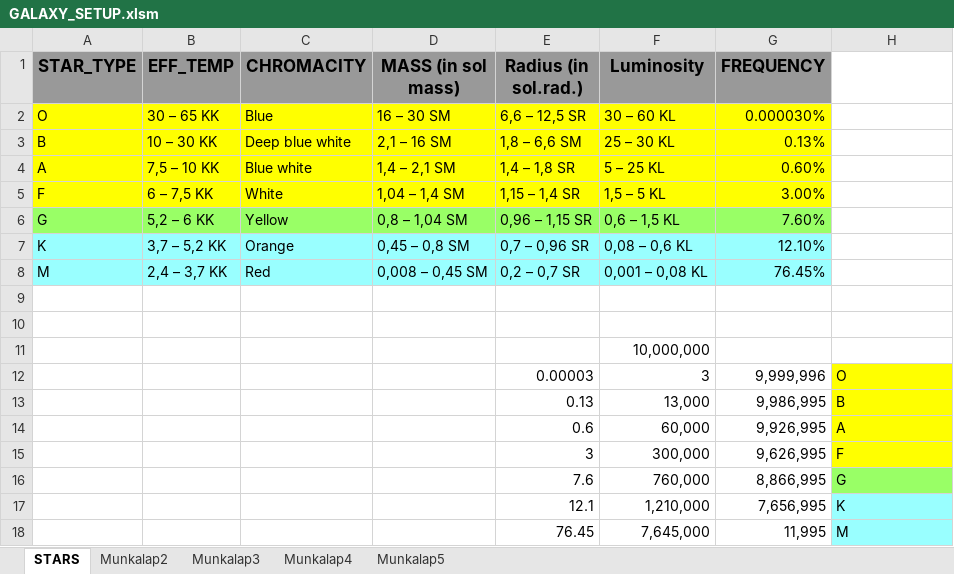
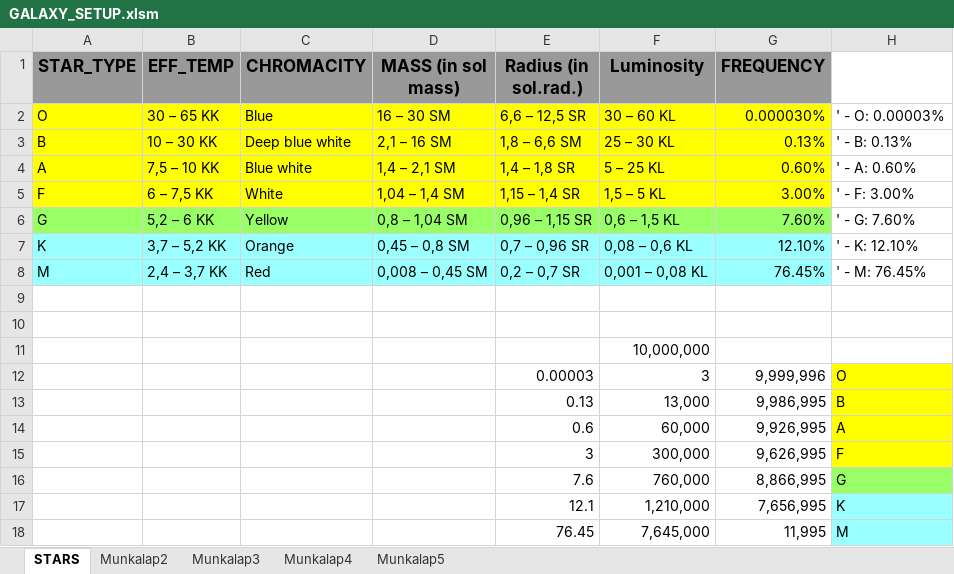
Before and after one commit to steingartpeter/SPACE_GAME, an Excel workbook: GALAXY_SETUP.xlsm, sheet STARS, drawn as a sheet; values as stored, in another font and other column widths than the file's, no borders; the diff names each change by its address in the sheet, - before the commit and + after, or states it on an @@ line.

```diff
--- a/GALAXY_SETUP.xlsm (sheet STARS)
+++ b/GALAXY_SETUP.xlsm (sheet STARS)
-H2: (empty)
+H2: ' - O: 0.00003%
-H3: (empty)
+H3: ' - B: 0.13%
-H4: (empty)
+H4: ' - A: 0.60%
-H5: (empty)
+H5: ' - F: 3.00%
-H6: (empty)
+H6: ' - G: 7.60%
-H7: (empty)
+H7: ' - K: 12.10%
-H8: (empty)
+H8: ' - M: 76.45%
```
Also changed, not shown: 17 other files.
